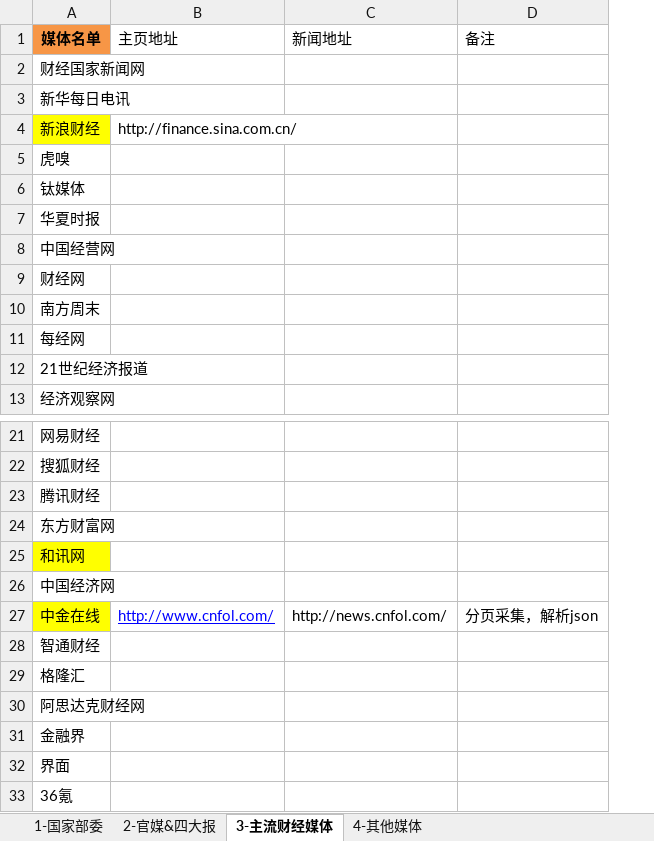
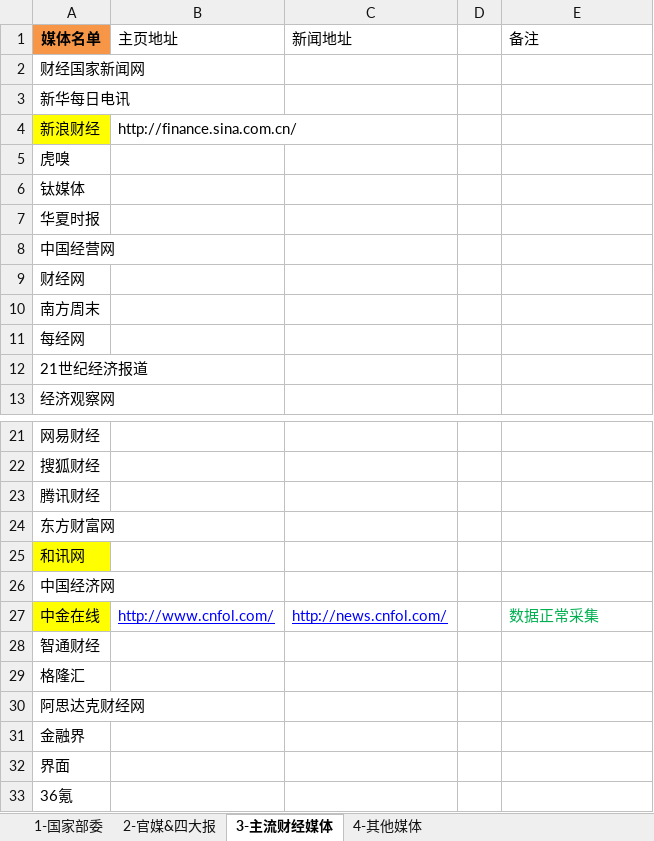
Before and after one commit to hingbox/kxstudy, an Excel workbook: 采集清单.xlsx, sheet 3-主流财经媒体, drawn as a sheet; only a part is shown, gaps mark what is left out; values as stored, in another font and other column widths than the file's, no borders; addresses are those after the commit; the diff names each change by its address in the sheet, - before the commit and + after, or states it on an @@ line.

```diff
--- a/采集清单.xlsx (sheet 3-主流财经媒体)
+++ b/采集清单.xlsx (sheet 3-主流财经媒体)
+column D, empty
@@ C27 underline: off → on, text colour: black → #0000FF @@
-E27 (备注): 分页采集，解析json
+E27 (备注): 数据正常采集
-E27 text colour: black
+E27 text colour: #00B050
```
Also changed, not shown: 6 other files.
